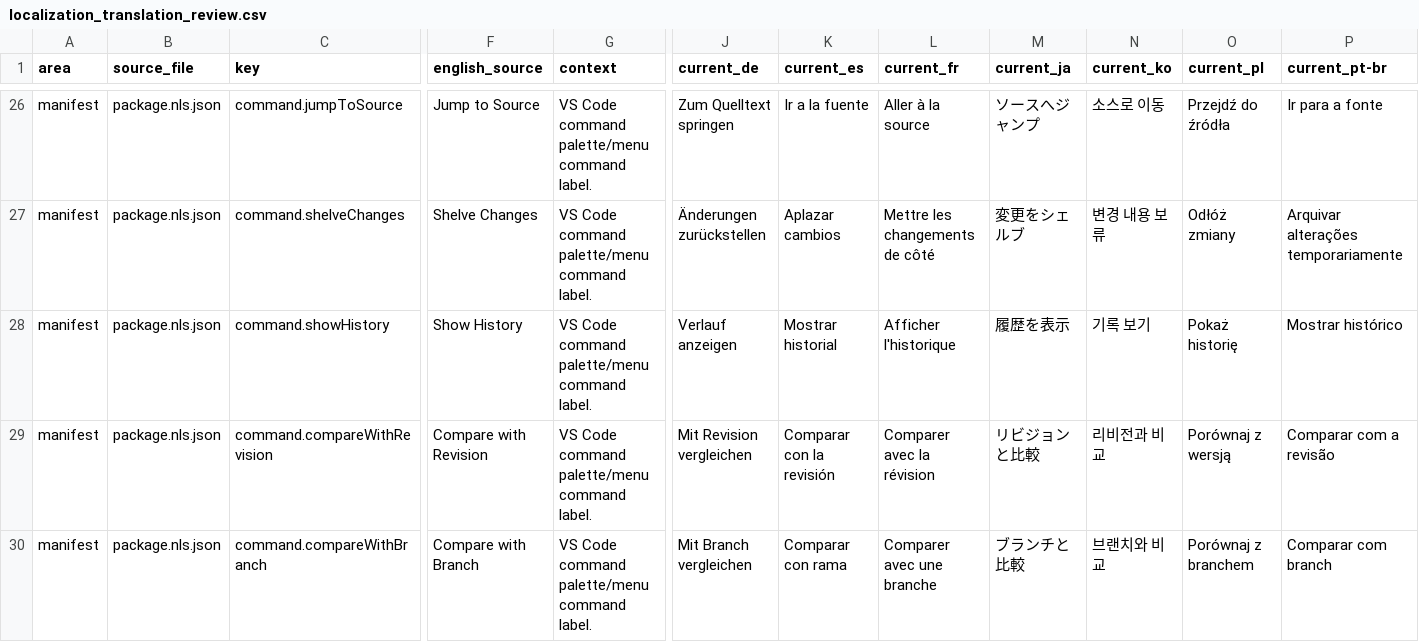
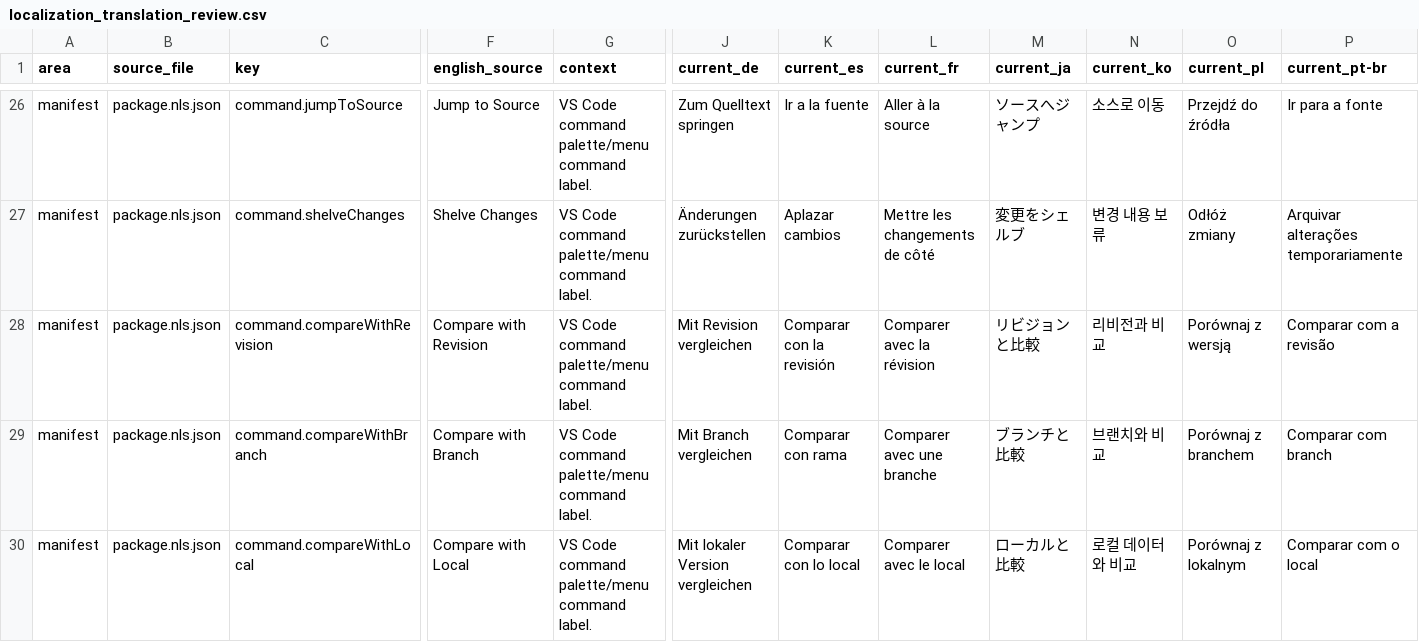
Before and after one commit to MaheshKok/IntelliGit, a CSV file: docs/localization/localization_translation_review.csv, drawn as a sheet; only a part is shown, gaps mark what is left out; the shorter side is filled out with more unchanged rows; rows hold the shown columns only; the diff covers the shown part only; the diff names each change by its address in the sheet, - before the commit and + after, or states it on an @@ line.

Commit message:
fix(commit-panel): trim ignored file menu
=== Problem ===

- Ignored file rows inherited normal file actions, including rollback, jump, shelve, and the old Show History path.
- Show History is being removed until the file-history workflow is rebuilt from scratch.

=== Fixed ===

- Mark ignored file rows in the webview context and hide non-applicable file actions.
- Remove the old Show History command, webview message, panel handler, and GitOps file-history wrapper.
- Keep Delete and Refresh as the remaining file-row context actions.

=== Added ===

- Regression coverage for ignored-file context metadata and manifest menu rules.

=== Preserved ===

- Compare-with-revision history still uses the parsed file-history entry path.

=== Tests ===

- `bun run test -- tests/unit/localization/manifest.test.ts tests/webview/unit/ui-smoke.test.tsx tests/unit/git/gitops/remotes.test.ts tests/integration/extension/view-providers.integration.test.ts tests/integration/extension/extension.integration.test.ts`
- `bun run format:check`
- `bun run lint`
- `bun run typecheck`
- `bun run l10n:validate`
- `bun run l10n:audit` reported only the existing commit-info string candidates.
- `bun run architecture:check`
- `bun run build`
- `bun run react-doctor`

```diff
--- a/docs/localization/localization_translation_review.csv
+++ b/docs/localization/localization_translation_review.csv
-row 28: manifest | package.nls.json | command.showHistory | Show History | VS Code command palette/menu command label. | Verlauf anzeigen | Mostrar historial | Afficher l'historique | 履歴を表示 | 기록 보기 | Pokaż historię | Mostrar histórico
```
Also changed, not shown: 3 removed rows elsewhere in this file, 38 other files.
